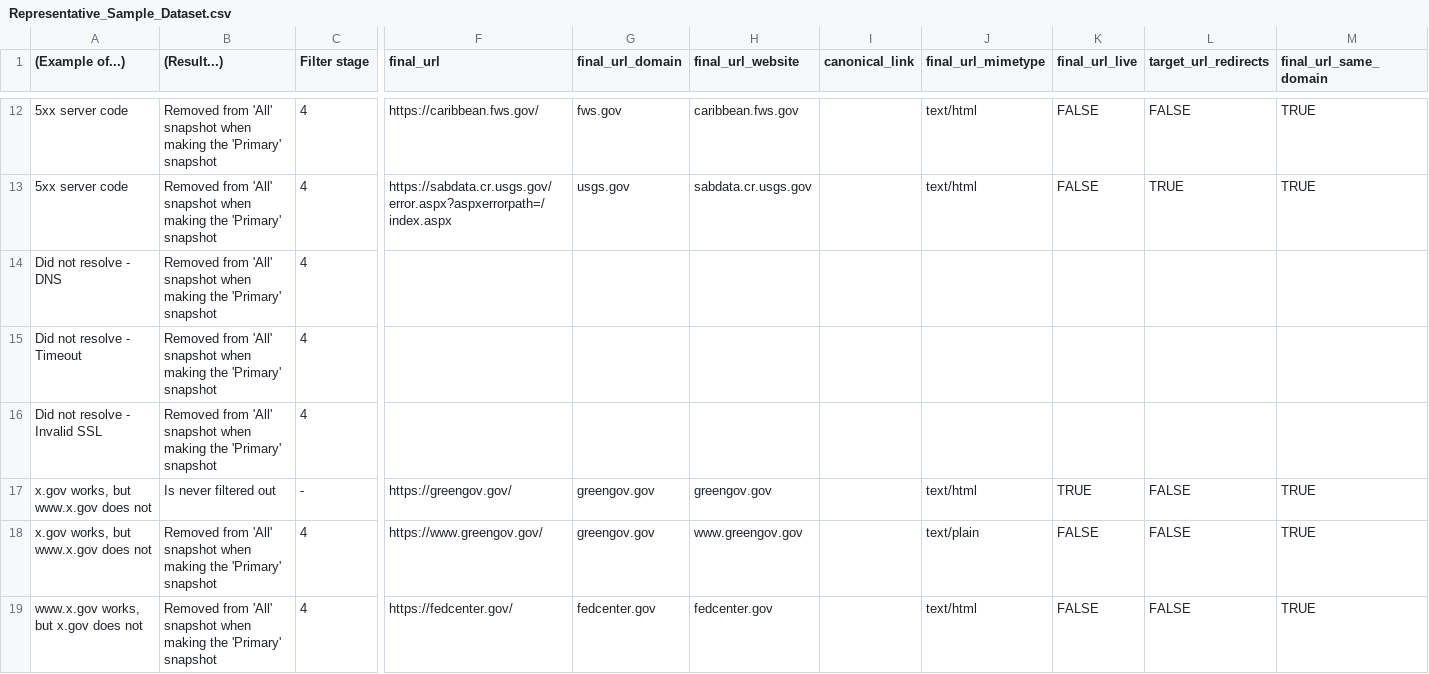
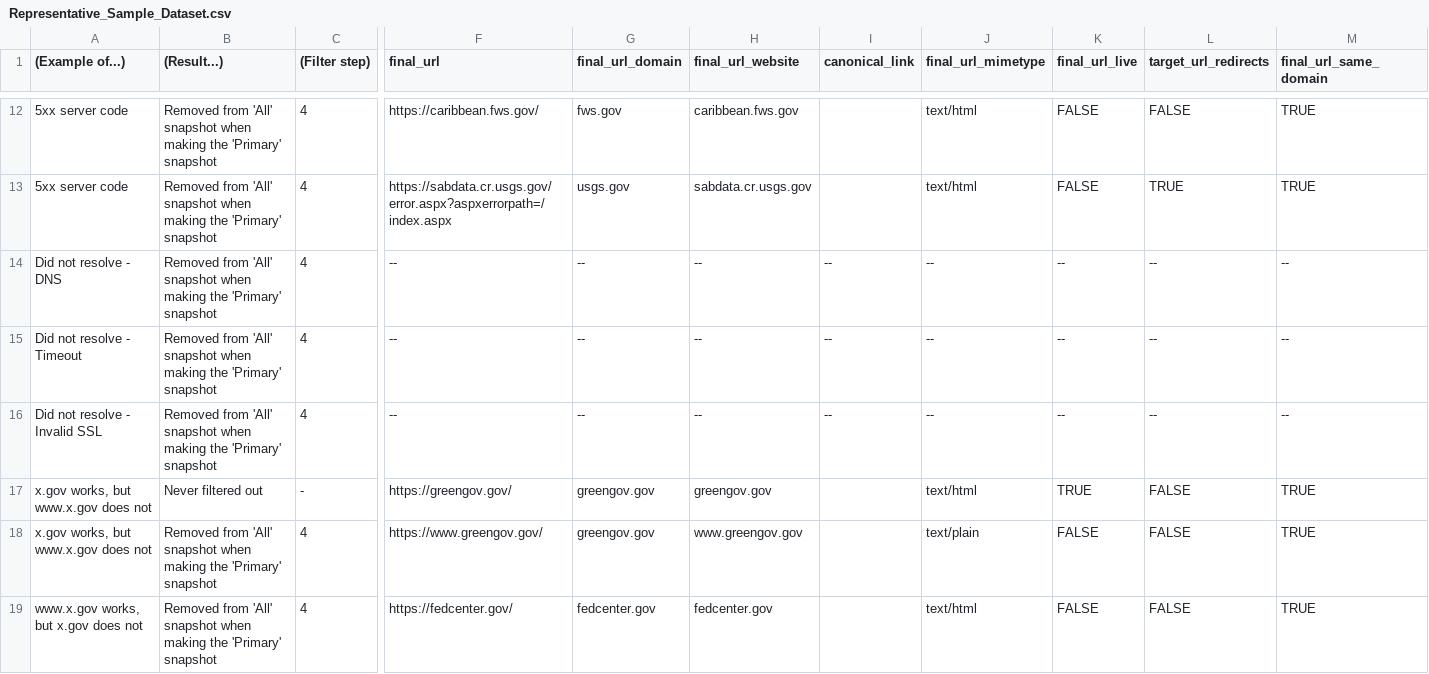
Before and after one commit to GSA/site-scanning-documentation, a CSV file: data/Representative_Sample_Dataset.csv, drawn as a sheet; only a part is shown, gaps mark what is left out; removed rows and columns are numbered as before the commit, all else as after; rows hold the shown columns only; the diff covers the shown part only; the diff names each change by its address in the sheet, - before the commit and + after, or states it on an @@ line.

Commit message:
shortening fields

```diff
--- a/data/Representative_Sample_Dataset.csv
+++ b/data/Representative_Sample_Dataset.csv
-C1: Filter stage
+C1: (Filter step)
-F14 (final_url): (empty)
+F14 (final_url): --
-G14 (final_url_domain): (empty)
+G14 (final_url_domain): --
-H14 (final_url_website): (empty)
+H14 (final_url_website): --
-I14 (canonical_link): (empty)
+I14 (canonical_link): --
-J14 (final_url_mimetype): (empty)
+J14 (final_url_mimetype): --
-K14 (final_url_live): (empty)
+K14 (final_url_live): --
-L14 (target_url_redirects): (empty)
+L14 (target_url_redirects): --
-M14 (final_url_same_domain): (empty)
+M14 (final_url_same_domain): --
-row 15: Did not resolve - Timeout | Removed from 'All' snapshot when making the 'Primary' snapshot | 4
-row 16: Did not resolve - Invalid SSL | Removed from 'All' snapshot when making the 'Primary' snapshot | 4
+row 15: Did not resolve - Timeout | Removed from 'All' snapshot when making the 'Primary' snapshot | 4 | -- | -- | -- | -- | -- | -- | -- | --
+row 16: Did not resolve - Invalid SSL | Removed from 'All' snapshot when making the 'Primary' snapshot | 4 | -- | -- | -- | -- | -- | -- | -- | --
-B17 ((Result...)): Is never filtered out
+B17 ((Result...)): Never filtered out
```
Also changed, not shown: 23 edited cells elsewhere in this file.
